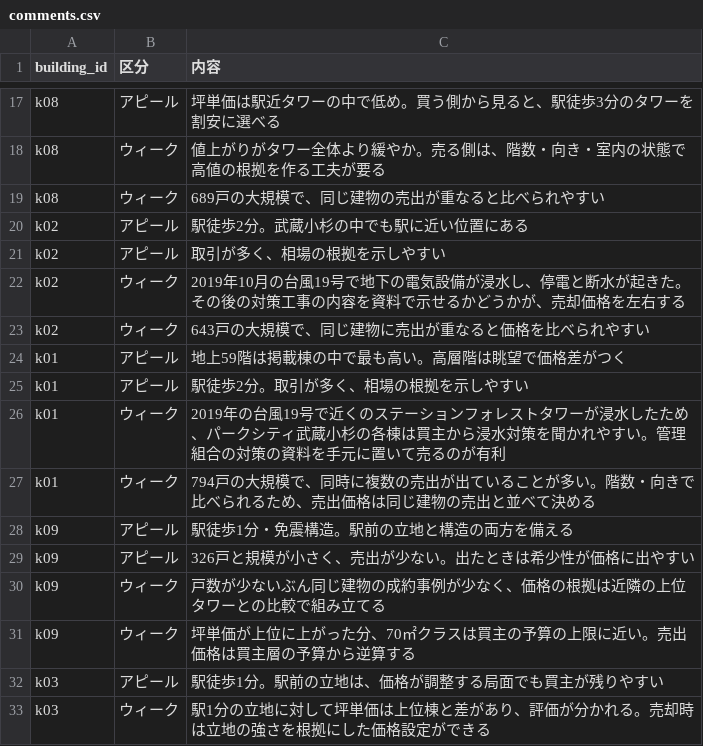
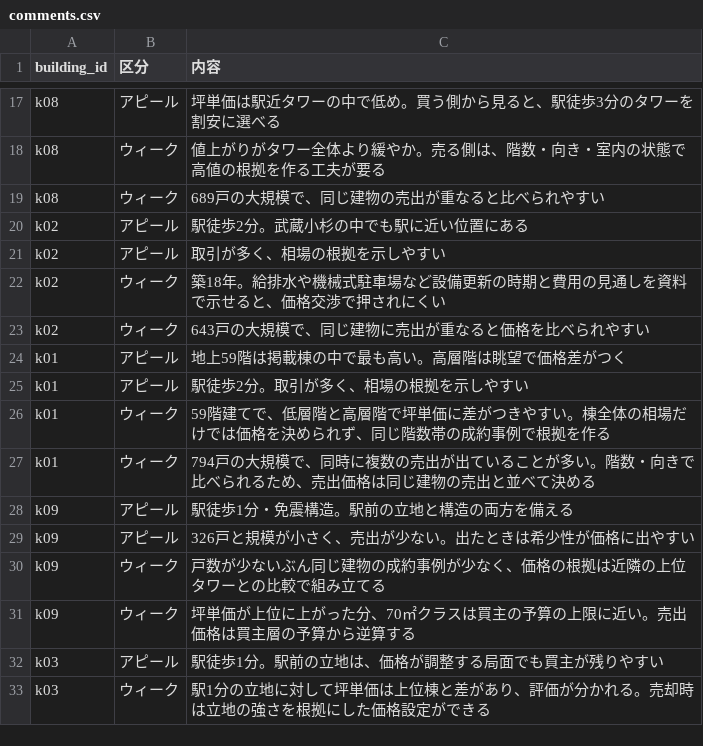
Before and after one commit to k-minami-hue/speard.jp, a CSV file: tools/souba/data/comments.csv, drawn as a sheet; only a part is shown, gaps mark what is left out.

```diff
--- a/tools/souba/data/comments.csv
+++ b/tools/souba/data/comments.csv
@@ -21,3 +21,3 @@ k02,アピール,駅徒歩2分。武蔵小杉の中でも駅に近い位置に
 k02,アピール,取引が多く、相場の根拠を示しやすい
-k02,ウィーク,2019年10月の台風19号で地下の電気設備が浸水し、停電と断水が起きた。その後の対策工事の内容を資料で示せるかどうかが、売却価格を左右する
+k02,ウィーク,築18年。給排水や機械式駐車場など設備更新の時期と費用の見通しを資料で示せると、価格交渉で押されにくい
 k02,ウィーク,643戸の大規模で、同じ建物に売出が重なると価格を比べられやすい
@@ -25,3 +25,3 @@ k01,アピール,地上59階は掲載棟の中で最も高い。高層階は眺
 k01,アピール,駅徒歩2分。取引が多く、相場の根拠を示しやすい
-k01,ウィーク,2019年の台風19号で近くのステーションフォレストタワーが浸水したため、パークシティ武蔵小杉の各棟は買主から浸水対策を聞かれやすい。管理組合の対策の資料を手元に置いて売るのが有利
+k01,ウィーク,59階建てで、低層階と高層階で坪単価に差がつきやすい。棟全体の相場だけでは価格を決められず、同じ階数帯の成約事例で根拠を作る
 k01,ウィーク,794戸の大規模で、同時に複数の売出が出ていることが多い。階数・向きで比べられるため、売出価格は同じ建物の売出と並べて決める
```
Also changed, not shown: 17 other files.
